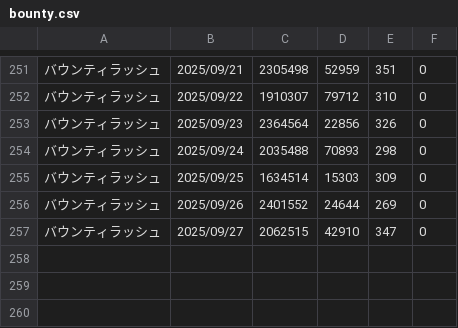
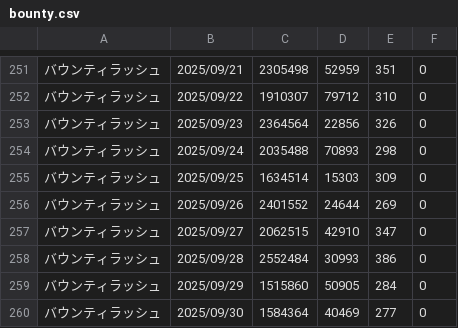
Before and after one commit to iwakiridrcm/youtube-find, a CSV file: bounty/bounty.csv, drawn as a sheet; only a part is shown, gaps mark what is left out.

```diff
--- a/bounty/bounty.csv
+++ b/bounty/bounty.csv
@@ -257 +257,4 @@
 バウンティラッシュ,2025/09/27,2062515,42910,347,0
+バウンティラッシュ,2025/09/28,2552484,30993,386,0
+バウンティラッシュ,2025/09/29,1515860,50905,284,0
+バウンティラッシュ,2025/09/30,1584364,40469,277,0
```
Also changed, not shown: heavenbarn/heavenbarn.csv, mechabreak/mechabreak.csv, 25 other files.
